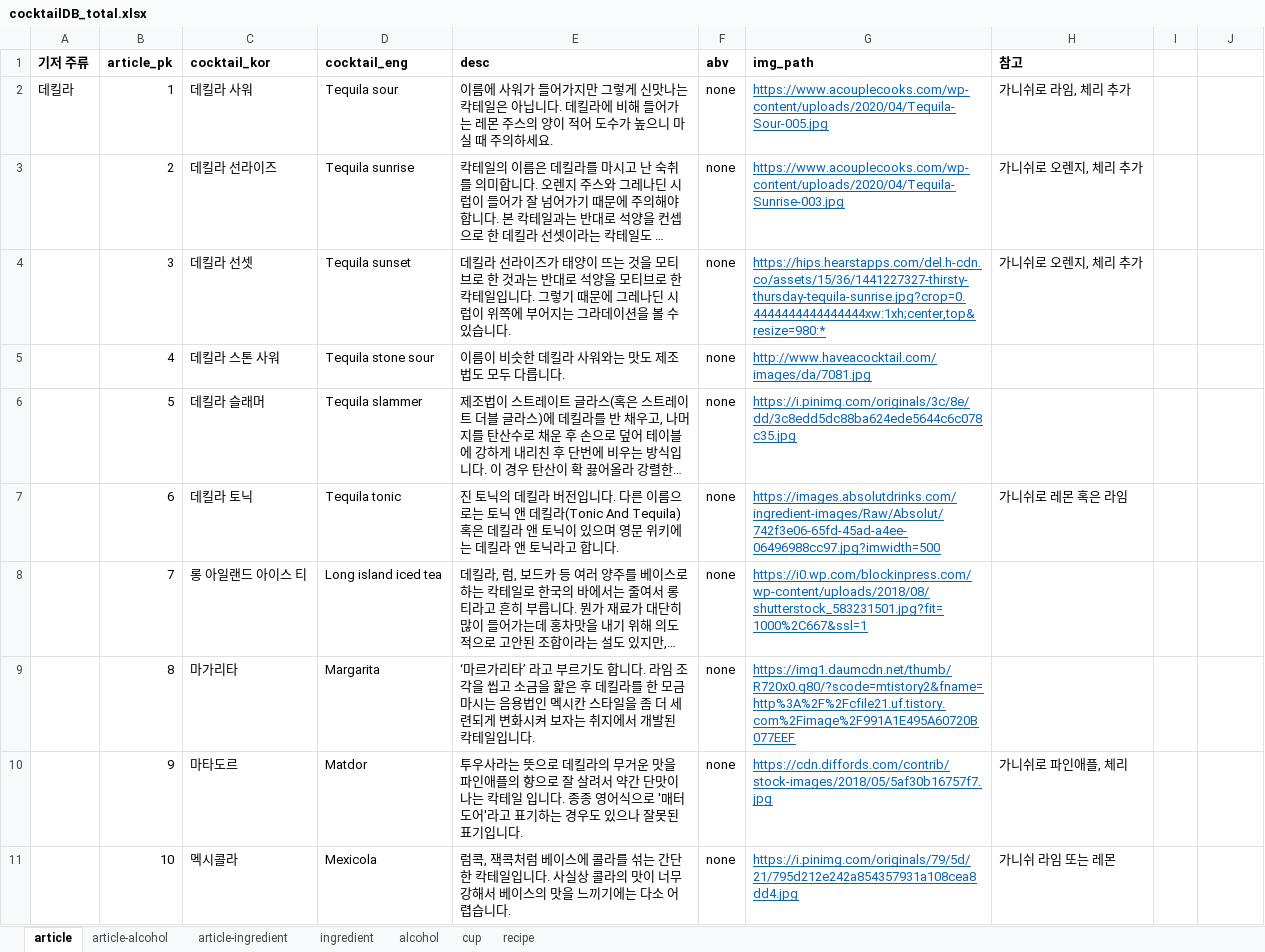
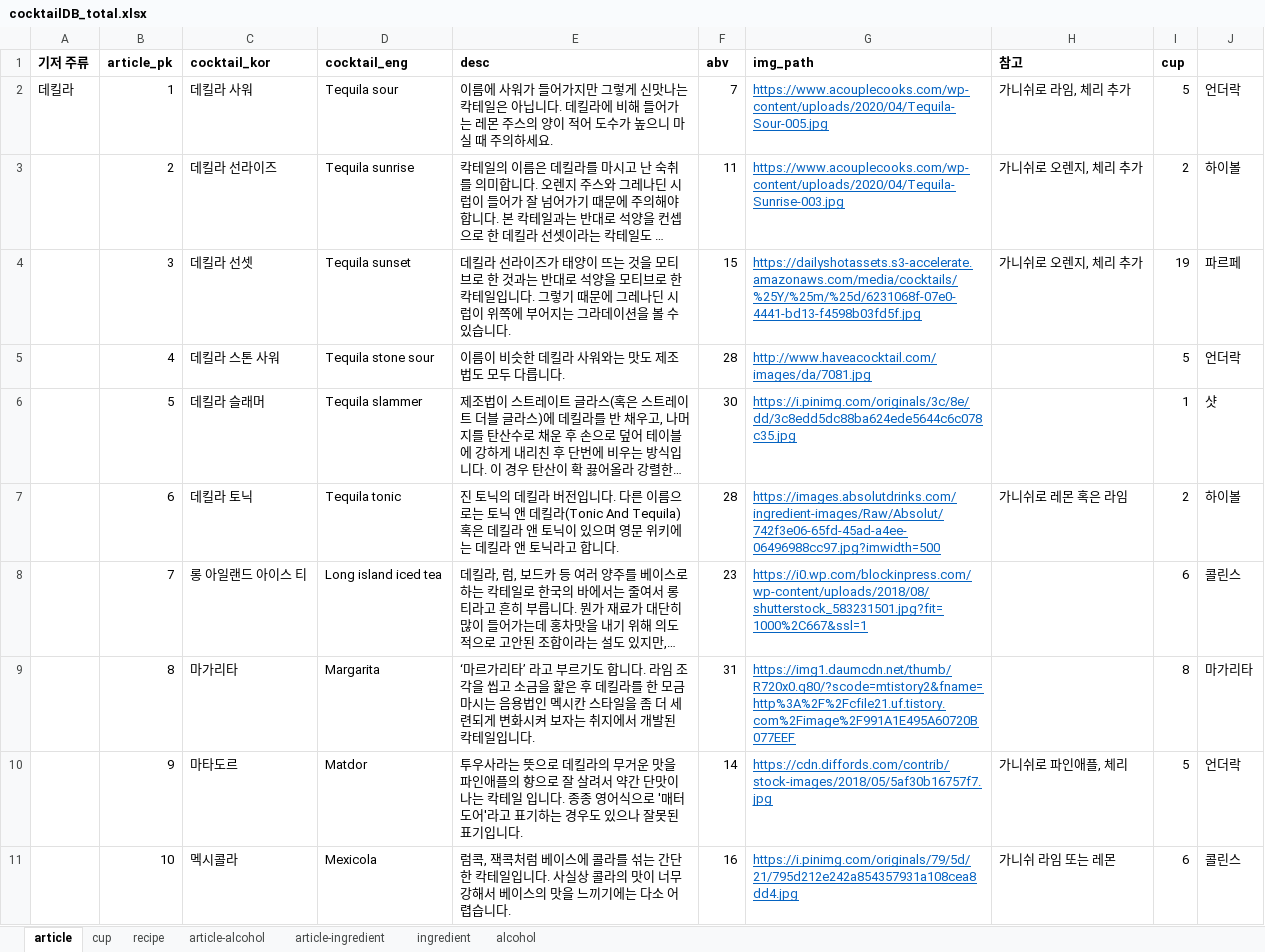
Before and after one commit to melthleeth/bangba, an Excel workbook: DB/cocktailDB/cocktailDB_total.xlsx, sheet article, drawn as a sheet; only a part is shown; long unchanged cells end in …; values as stored, in another font and other column widths than the file's, no borders; the diff covers the shown part only; the diff names each change by its address in the sheet, - before the commit and + after, or states it on an @@ line.

```diff
--- a/DB/cocktailDB/cocktailDB_total.xlsx (sheet article)
+++ b/DB/cocktailDB/cocktailDB_total.xlsx (sheet article)
@@ sheet tab order changed: article | cup | recipe | article-alcohol | article-ingredient | ingredient | alcohol @@
-I1: (empty)
+I1: cup
-F2 (abv): none
+F2 (abv): 7
-I2 (cup): (empty)
+I2 (cup): 5
-J2: (empty)
+J2: 언더락
-F3 (abv): none
+F3 (abv): 11
-I3 (cup): (empty)
+I3 (cup): 2
-J3: (empty)
+J3: 하이볼
-F4 (abv): none
+F4 (abv): 15
-G4 (img_path): https://hips.hearstapps.com/del.h-cdn.co/assets/15/36/1441227327-thirsty-thursday-tequila-sunrise.jpg?crop=0.4444444444444444xw:1xh;center,top&resize=980:*
+G4 (img_path): https://dailyshotassets.s3-accelerate.amazonaws.com/media/cocktails/%25Y/%25m/%25d/6231068f-07e0-4441-bd13-f4598b03fd5f.jpg
-I4 (cup): (empty)
+I4 (cup): 19
-J4: (empty)
+J4: 파르페
-F5 (abv): none
+F5 (abv): 28
-I5 (cup): (empty)
+I5 (cup): 5
-J5: (empty)
+J5: 언더락
-F6 (abv): none
+F6 (abv): 30
-I6 (cup): (empty)
+I6 (cup): 1
-J6: (empty)
+J6: 샷
-F7 (abv): none
+F7 (abv): 28
-I7 (cup): (empty)
+I7 (cup): 2
-J7: (empty)
+J7: 하이볼
-F8 (abv): none
+F8 (abv): 23
-I8 (cup): (empty)
+I8 (cup): 6
-J8: (empty)
+J8: 콜린스
-F9 (abv): none
+F9 (abv): 31
-I9 (cup): (empty)
+I9 (cup): 8
-J9: (empty)
+J9: 마가리타
-F10 (abv): none
+F10 (abv): 14
-I10 (cup): (empty)
+I10 (cup): 5
-J10: (empty)
+J10: 언더락
-F11 (abv): none
+F11 (abv): 16
-I11 (cup): (empty)
+I11 (cup): 6
-J11: (empty)
+J11: 콜린스
```
Also changed, not shown: 45 edited cells elsewhere in this sheet, sheet recipe, sheet cup, sheet article-ingredient, sheet alcohol, sheet article-alcohol.
